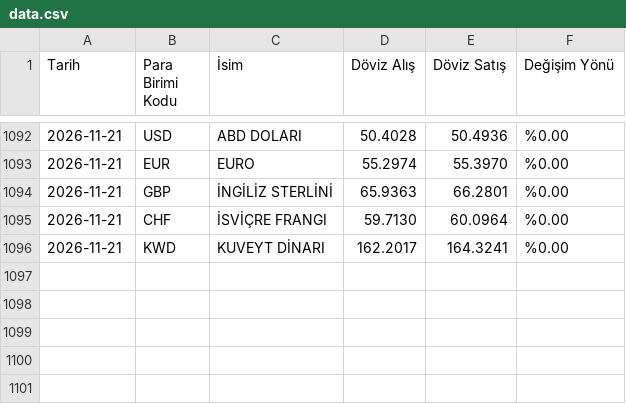
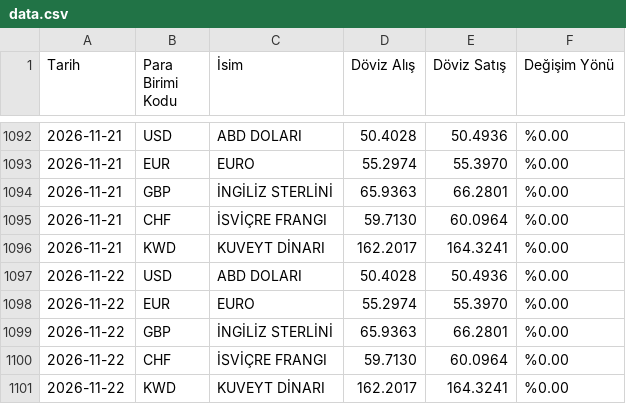
Before and after one commit to denizct/kur_veri, a CSV file: data.csv, drawn as a sheet; only a part is shown, gaps mark what is left out.

```diff
--- a/data.csv
+++ b/data.csv
@@ -1096 +1096,6 @@ Tarih,Para Birimi Kodu,İsim,Döviz Alış,Döviz Satış,Değişim Yönü
 2026-11-21,KWD,KUVEYT DİNARI,162.2017,164.3241,%0.00
+2026-11-22,USD,ABD DOLARI,50.4028,50.4936,%0.00
+2026-11-22,EUR,EURO,55.2974,55.3970,%0.00
+2026-11-22,GBP,İNGİLİZ STERLİNİ,65.9363,66.2801,%0.00
+2026-11-22,CHF,İSVİÇRE FRANGI,59.7130,60.0964,%0.00
+2026-11-22,KWD,KUVEYT DİNARI,162.2017,164.3241,%0.00
```
